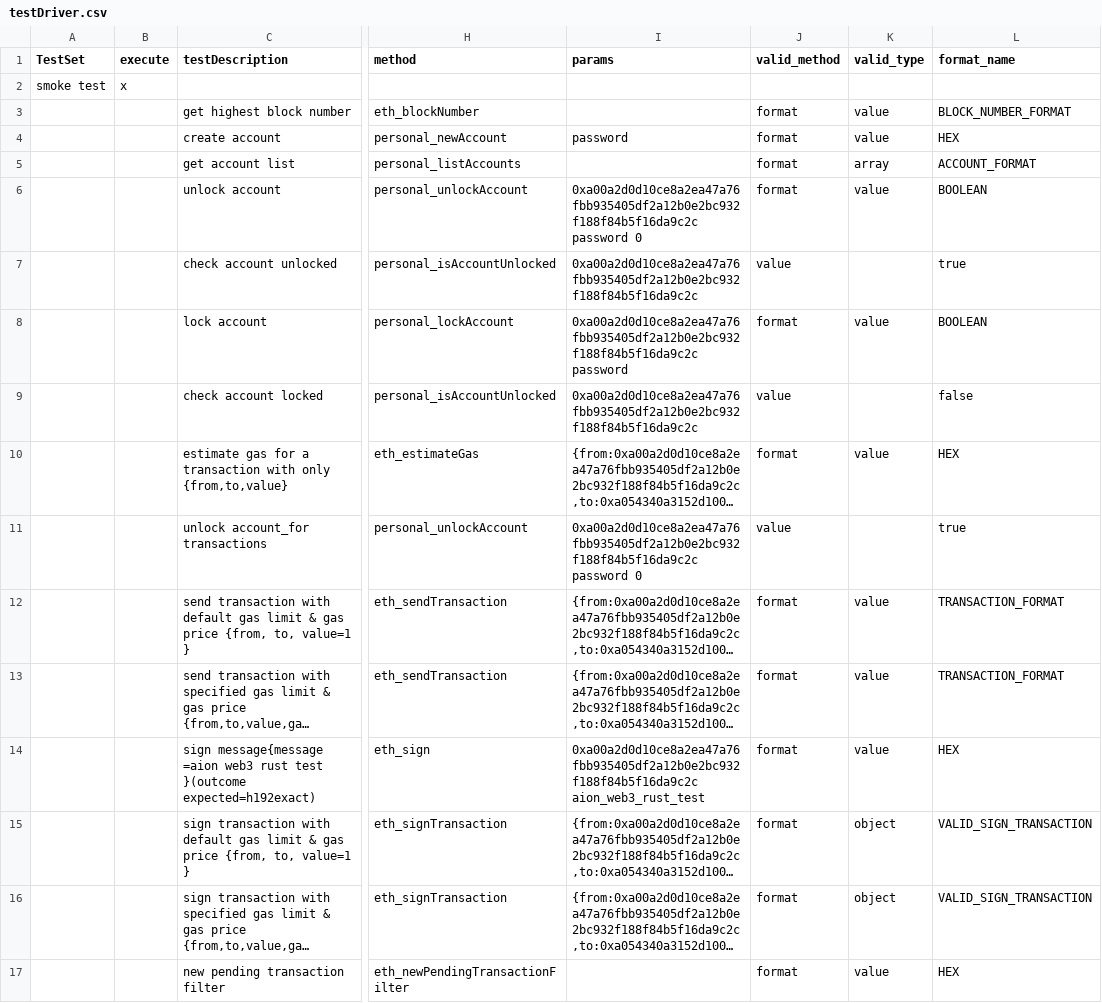
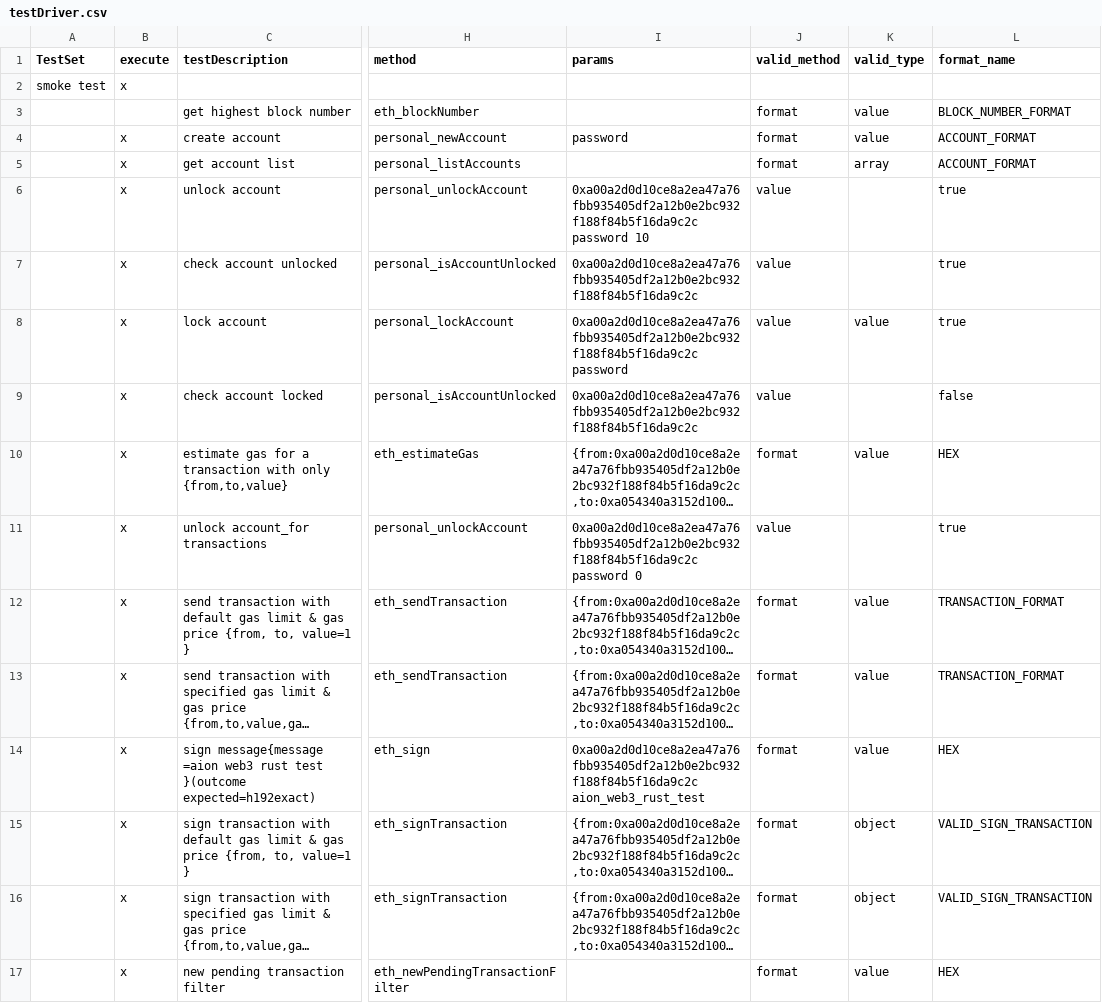
Before and after one commit to makkii-dev/qa-rpc, a CSV file: test_cases/testDriver.csv, drawn as a sheet; only a part is shown, gaps mark what is left out; long unchanged cells end in …; the diff covers the shown part only; the diff names each change by its address in the sheet, - before the commit and + after, or states it on an @@ line.

```diff
--- a/test_cases/testDriver.csv
+++ b/test_cases/testDriver.csv
-B4:B17 (execute): (empty)
+B4:B17 (execute): x
-L4 (format_name): HEX
+L4 (format_name): ACCOUNT_FORMAT
-I6 (params): 0xa00a2d0d10ce8a2ea47a76fbb935405df2a12b0e2bc932f188f84b5f16da9c2c password 0
+I6 (params): 0xa00a2d0d10ce8a2ea47a76fbb935405df2a12b0e2bc932f188f84b5f16da9c2c password 10
-J6 (valid_method): format
+J6 (valid_method): value
-K6 (valid_type): value
+K6 (valid_type): (empty)
-L6 (format_name): BOOLEAN
+L6 (format_name): true
-J8 (valid_method): format
+J8 (valid_method): value
-L8 (format_name): BOOLEAN
+L8 (format_name): true
```
Also changed, not shown: 5 added rows, 8 removed rows and 67 edited cells elsewhere in this file, 2 other files.
